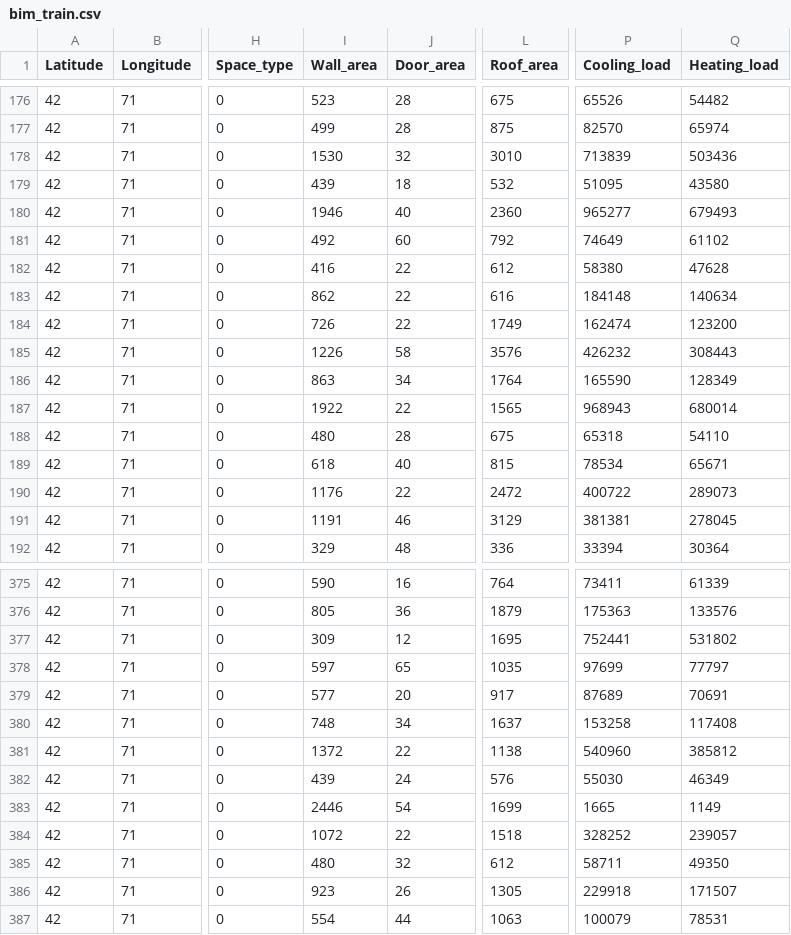
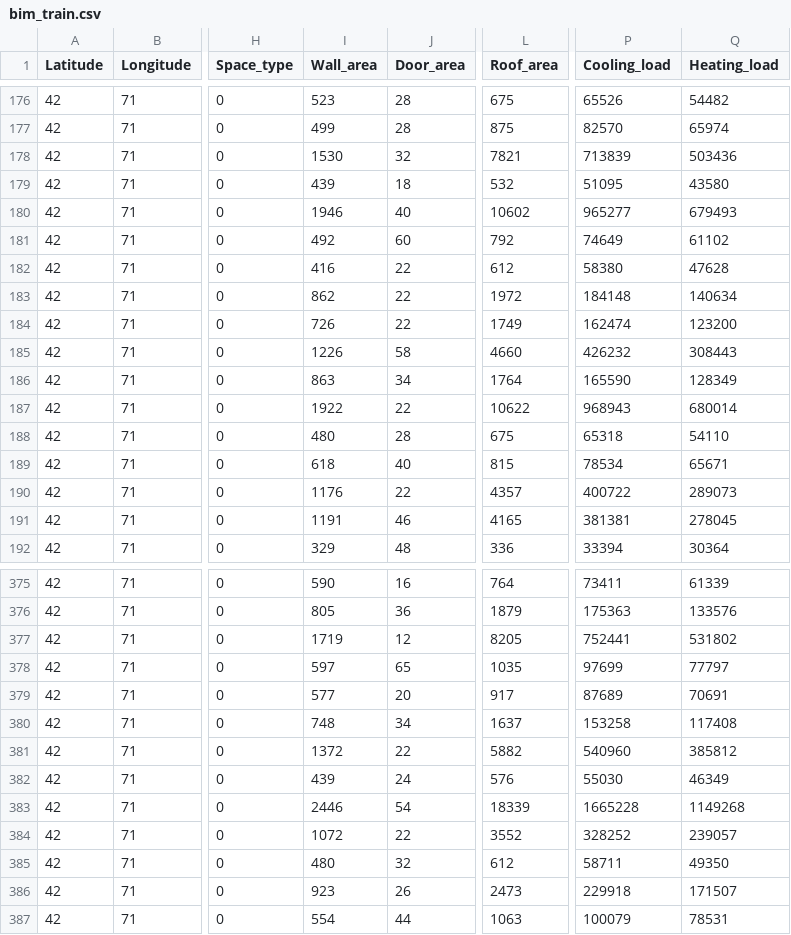
Before and after one commit to Wapity/DeepBIM, a CSV file: EnergyReports/bim_train.csv, drawn as a sheet; only a part is shown, gaps mark what is left out; the diff covers the shown part only; the diff names each change by its address in the sheet, - before the commit and + after, or states it on an @@ line.

```diff
--- a/EnergyReports/bim_train.csv
+++ b/EnergyReports/bim_train.csv
-L178 (Roof_area): 3010
+L178 (Roof_area): 7821
-L180 (Roof_area): 2360
+L180 (Roof_area): 10602
-L183 (Roof_area): 616
+L183 (Roof_area): 1972
-L185 (Roof_area): 3576
+L185 (Roof_area): 4660
-L187 (Roof_area): 1565
+L187 (Roof_area): 10622
-L190 (Roof_area): 2472
+L190 (Roof_area): 4357
-L191 (Roof_area): 3129
+L191 (Roof_area): 4165
-I377 (Wall_area): 309
+I377 (Wall_area): 1719
-L377 (Roof_area): 1695
+L377 (Roof_area): 8205
-L381 (Roof_area): 1138
+L381 (Roof_area): 5882
-L383 (Roof_area): 1699
+L383 (Roof_area): 18339
-P383 (Cooling_load): 1665
+P383 (Cooling_load): 1665228
-Q383 (Heating_load): 1149
+Q383 (Heating_load): 1149268
-L384 (Roof_area): 1518
+L384 (Roof_area): 3552
-L386 (Roof_area): 1305
+L386 (Roof_area): 2473
```
Also changed, not shown: 95 edited cells elsewhere in this file, 2 other files.
